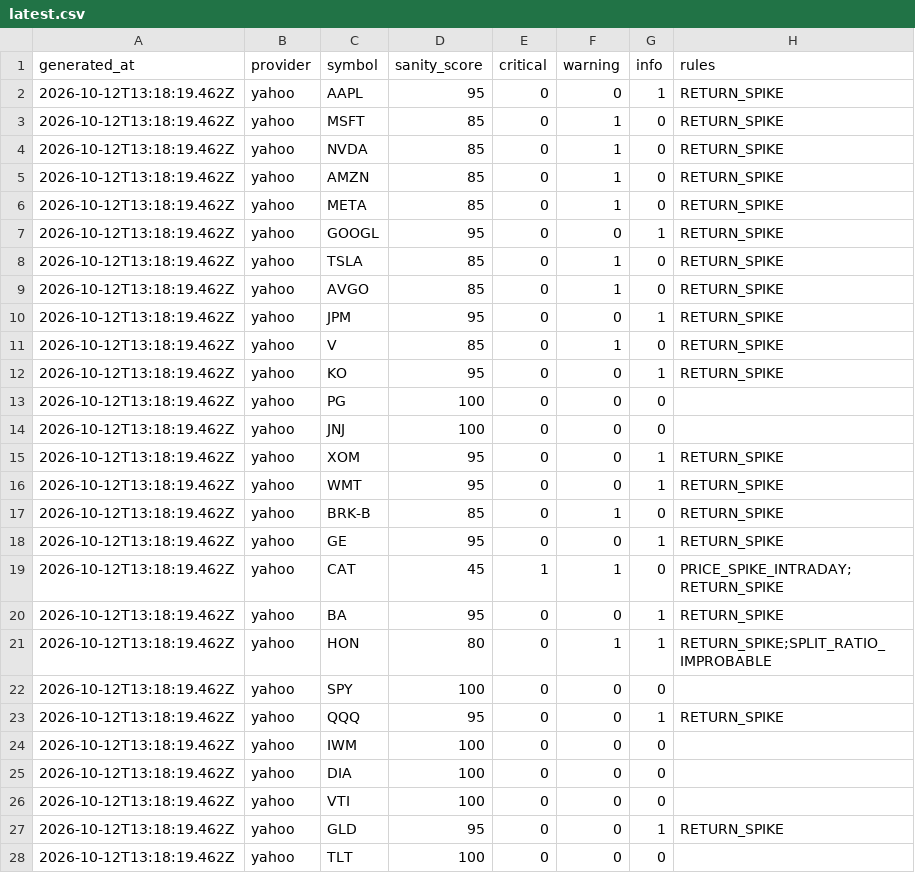
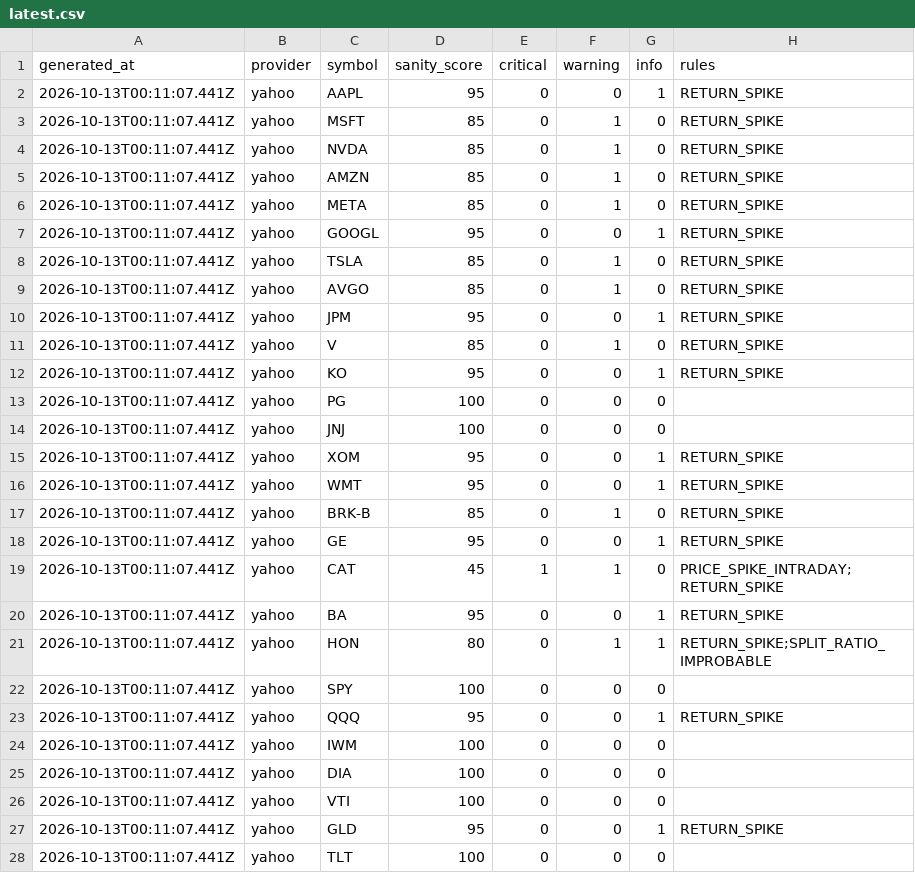
Before and after one commit to Enard52/market-data-sanity-checker, a CSV file: scoreboard/latest.csv, drawn as a sheet; only a part is shown; the diff covers the shown part only.

```diff
--- a/scoreboard/latest.csv
+++ b/scoreboard/latest.csv
@@ -1,28 +1,28 @@
 generated_at,provider,symbol,sanity_score,critical,warning,info,rules
-2026-10-12T13:18:19.462Z,yahoo,AAPL,95,0,0,1,RETURN_SPIKE
-2026-10-12T13:18:19.462Z,yahoo,MSFT,85,0,1,0,RETURN_SPIKE
-2026-10-12T13:18:19.462Z,yahoo,NVDA,85,0,1,0,RETURN_SPIKE
-2026-10-12T13:18:19.462Z,yahoo,AMZN,85,0,1,0,RETURN_SPIKE
-2026-10-12T13:18:19.462Z,yahoo,META,85,0,1,0,RETURN_SPIKE
-2026-10-12T13:18:19.462Z,yahoo,GOOGL,95,0,0,1,RETURN_SPIKE
-2026-10-12T13:18:19.462Z,yahoo,TSLA,85,0,1,0,RETURN_SPIKE
-2026-10-12T13:18:19.462Z,yahoo,AVGO,85,0,1,0,RETURN_SPIKE
-2026-10-12T13:18:19.462Z,yahoo,JPM,95,0,0,1,RETURN_SPIKE
-2026-10-12T13:18:19.462Z,yahoo,V,85,0,1,0,RETURN_SPIKE
-2026-10-12T13:18:19.462Z,yahoo,KO,95,0,0,1,RETURN_SPIKE
-2026-10-12T13:18:19.462Z,yahoo,PG,100,0,0,0,
-2026-10-12T13:18:19.462Z,yahoo,JNJ,100,0,0,0,
-2026-10-12T13:18:19.462Z,yahoo,XOM,95,0,0,1,RETURN_SPIKE
-2026-10-12T13:18:19.462Z,yahoo,WMT,95,0,0,1,RETURN_SPIKE
-2026-10-12T13:18:19.462Z,yahoo,BRK-B,85,0,1,0,RETURN_SPIKE
-2026-10-12T13:18:19.462Z,yahoo,GE,95,0,0,1,RETURN_SPIKE
-2026-10-12T13:18:19.462Z,yahoo,CAT,45,1,1,0,PRICE_SPIKE_INTRADAY;RETURN_SPIKE
-2026-10-12T13:18:19.462Z,yahoo,BA,95,0,0,1,RETURN_SPIKE
-2026-10-12T13:18:19.462Z,yahoo,HON,80,0,1,1,RETURN_SPIKE;SPLIT_RATIO_IMPROBABLE
-2026-10-12T13:18:19.462Z,yahoo,SPY,100,0,0,0,
-2026-10-12T13:18:19.462Z,yahoo,QQQ,95,0,0,1,RETURN_SPIKE
-2026-10-12T13:18:19.462Z,yahoo,IWM,100,0,0,0,
-2026-10-12T13:18:19.462Z,yahoo,DIA,100,0,0,0,
-2026-10-12T13:18:19.462Z,yahoo,VTI,100,0,0,0,
-2026-10-12T13:18:19.462Z,yahoo,GLD,95,0,0,1,RETURN_SPIKE
-2026-10-12T13:18:19.462Z,yahoo,TLT,100,0,0,0,
+2026-10-13T00:11:07.441Z,yahoo,AAPL,95,0,0,1,RETURN_SPIKE
+2026-10-13T00:11:07.441Z,yahoo,MSFT,85,0,1,0,RETURN_SPIKE
+2026-10-13T00:11:07.441Z,yahoo,NVDA,85,0,1,0,RETURN_SPIKE
+2026-10-13T00:11:07.441Z,yahoo,AMZN,85,0,1,0,RETURN_SPIKE
+2026-10-13T00:11:07.441Z,yahoo,META,85,0,1,0,RETURN_SPIKE
+2026-10-13T00:11:07.441Z,yahoo,GOOGL,95,0,0,1,RETURN_SPIKE
+2026-10-13T00:11:07.441Z,yahoo,TSLA,85,0,1,0,RETURN_SPIKE
+2026-10-13T00:11:07.441Z,yahoo,AVGO,85,0,1,0,RETURN_SPIKE
+2026-10-13T00:11:07.441Z,yahoo,JPM,95,0,0,1,RETURN_SPIKE
+2026-10-13T00:11:07.441Z,yahoo,V,85,0,1,0,RETURN_SPIKE
+2026-10-13T00:11:07.441Z,yahoo,KO,95,0,0,1,RETURN_SPIKE
+2026-10-13T00:11:07.441Z,yahoo,PG,100,0,0,0,
+2026-10-13T00:11:07.441Z,yahoo,JNJ,100,0,0,0,
+2026-10-13T00:11:07.441Z,yahoo,XOM,95,0,0,1,RETURN_SPIKE
+2026-10-13T00:11:07.441Z,yahoo,WMT,95,0,0,1,RETURN_SPIKE
+2026-10-13T00:11:07.441Z,yahoo,BRK-B,85,0,1,0,RETURN_SPIKE
+2026-10-13T00:11:07.441Z,yahoo,GE,95,0,0,1,RETURN_SPIKE
+2026-10-13T00:11:07.441Z,yahoo,CAT,45,1,1,0,PRICE_SPIKE_INTRADAY;RETURN_SPIKE
+2026-10-13T00:11:07.441Z,yahoo,BA,95,0,0,1,RETURN_SPIKE
+2026-10-13T00:11:07.441Z,yahoo,HON,80,0,1,1,RETURN_SPIKE;SPLIT_RATIO_IMPROBABLE
+2026-10-13T00:11:07.441Z,yahoo,SPY,100,0,0,0,
+2026-10-13T00:11:07.441Z,yahoo,QQQ,95,0,0,1,RETURN_SPIKE
+2026-10-13T00:11:07.441Z,yahoo,IWM,100,0,0,0,
+2026-10-13T00:11:07.441Z,yahoo,DIA,100,0,0,0,
+2026-10-13T00:11:07.441Z,yahoo,VTI,100,0,0,0,
+2026-10-13T00:11:07.441Z,yahoo,GLD,95,0,0,1,RETURN_SPIKE
+2026-10-13T00:11:07.441Z,yahoo,TLT,100,0,0,0,
```
Also changed, not shown: 41 edited cells elsewhere in this file, 3 other files.
